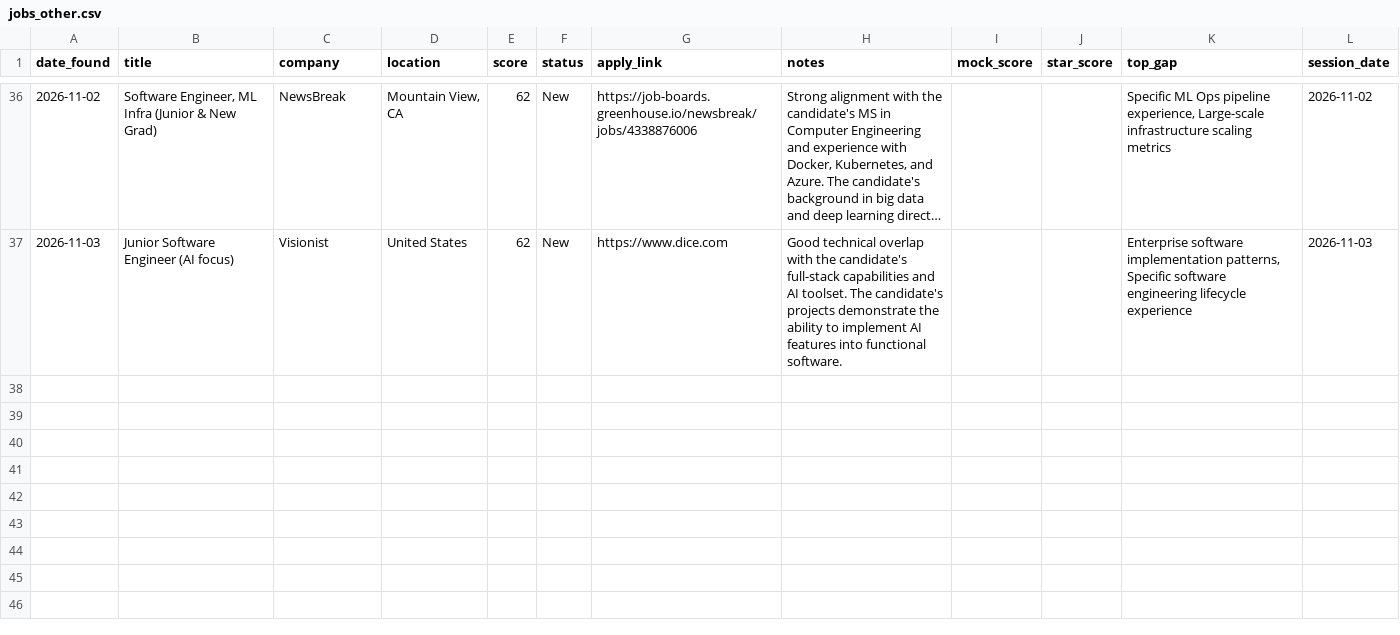
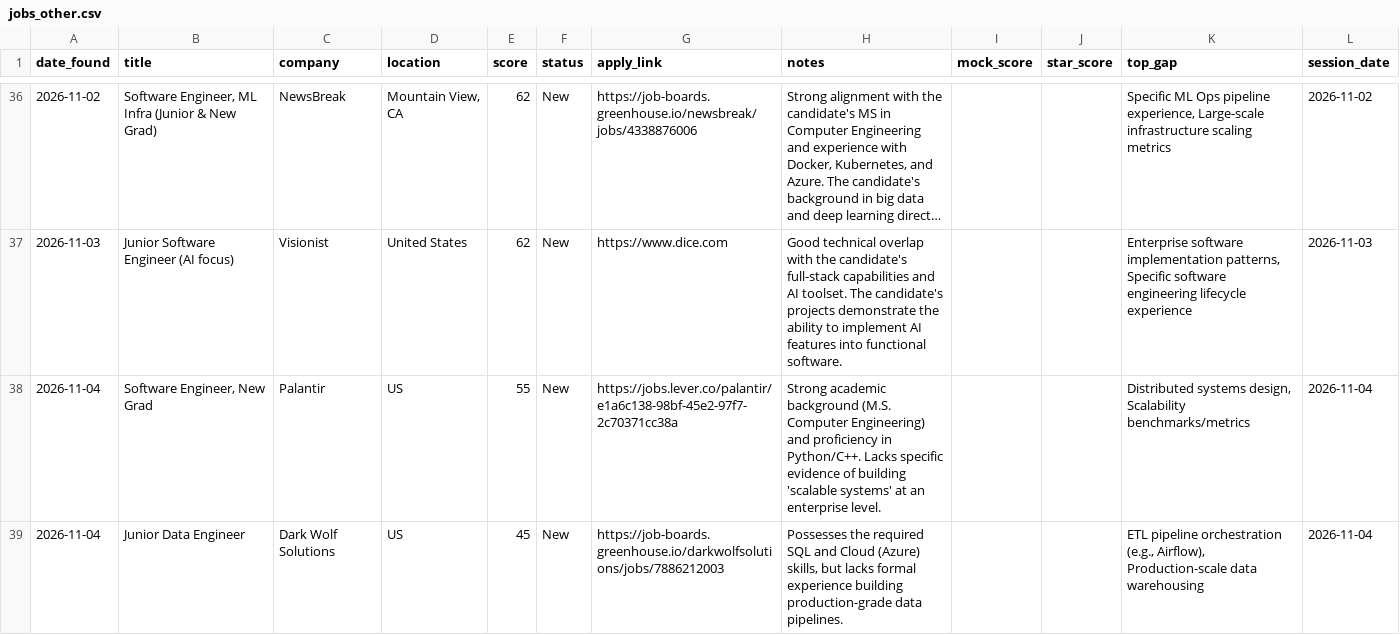
Before and after one commit to muraliikrishnant/EntryWay-AI, a CSV file: site/data/jobs_other.csv, drawn as a sheet; only a part is shown, gaps mark what is left out; long unchanged cells end in …; the diff names each change by its address in the sheet, - before the commit and + after, or states it on an @@ line.

```diff
--- a/site/data/jobs_other.csv
+++ b/site/data/jobs_other.csv
+row 38: 2026-11-04 | Software Engineer, New Grad | Palantir | US | 55 | New | https://jobs.lever.co/palantir/e1a6c138-98bf-45e2-97f7-2c70371cc38a | Strong academic background (M.S. Computer Engineering) and proficiency in Python/C++. Lacks specific evidence of building 'scalable systems' at an enterprise level. |  |  | Distributed systems design, Scalability benchmarks/metrics | 2026-11-04
+row 39: 2026-11-04 | Junior Data Engineer | Dark Wolf Solutions | US | 45 | New | https://job-boards.greenhouse.io/darkwolfsolutions/jobs/7886212003 | Possesses the required SQL and Cloud (Azure) skills, but lacks formal experience building production-grade data pipelines. |  |  | ETL pipeline orchestration (e.g., Airflow), Production-scale data warehousing | 2026-11-04
```
Also changed, not shown: site/data/jobs_ai_engineer.csv.
